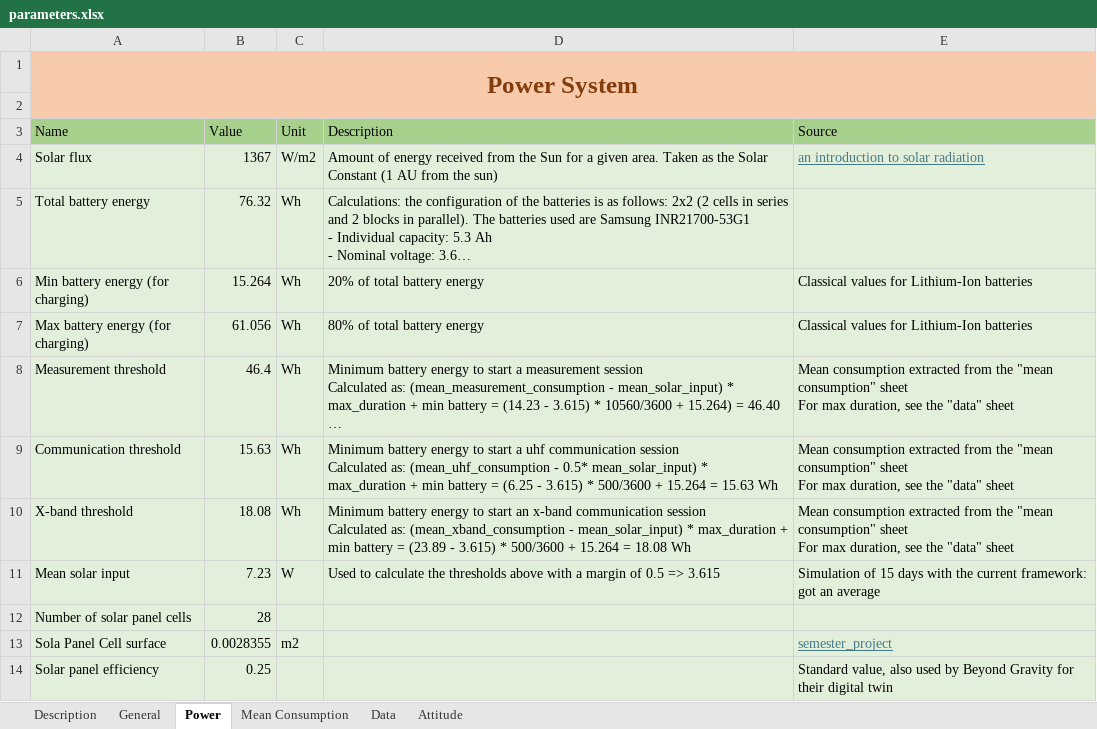
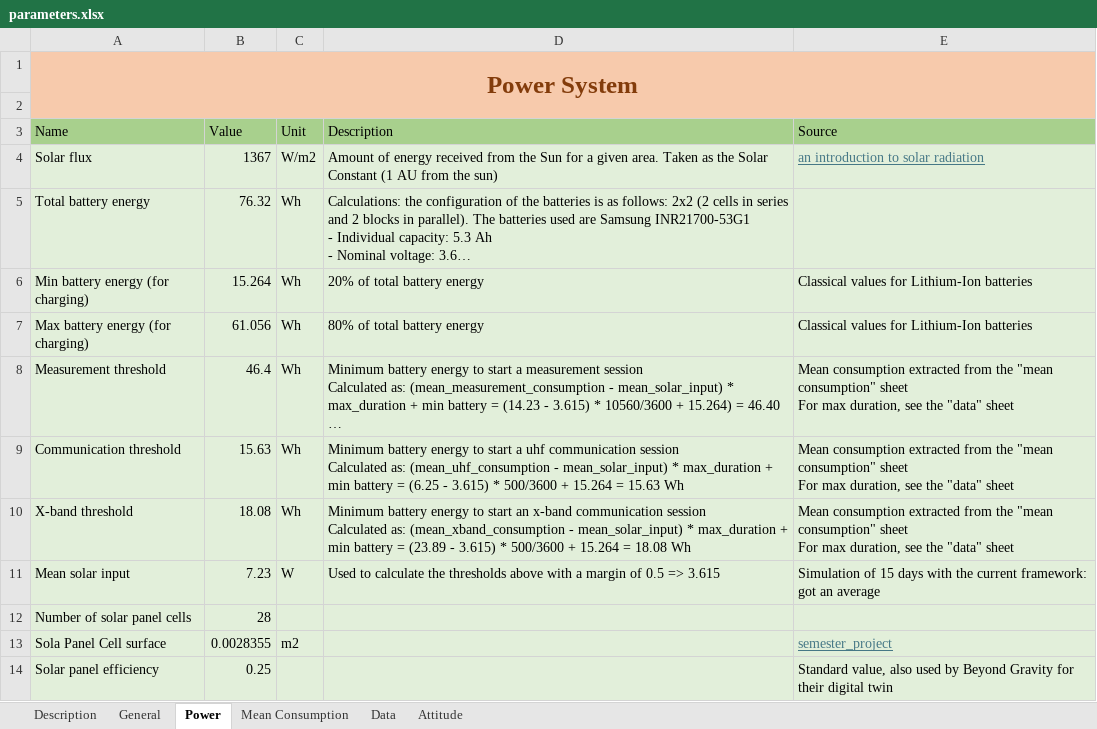
Before and after one commit to CHESS-mission/digital_twin_CubeSat, an Excel workbook: docs/parameters.xlsx, sheet Power, drawn as a sheet; long unchanged cells end in …; values as stored, in another font and other column widths than the file's, no borders; the diff names each change by its address in the sheet, - before the commit and + after, or states it on an @@ line.

Commit message:
update solar_power => solar_flux and correct minor type in excel doc

```diff
--- a/docs/parameters.xlsx (sheet Power)
+++ b/docs/parameters.xlsx (sheet Power)
-D9 (Description): …(mean_uhf_consumption - 0.5* mean_solar_input) *…
+D9 (Description): …(mean_uhf_consumption - mean_solar_input) *…
```
Also changed, not shown: 2 other files.
